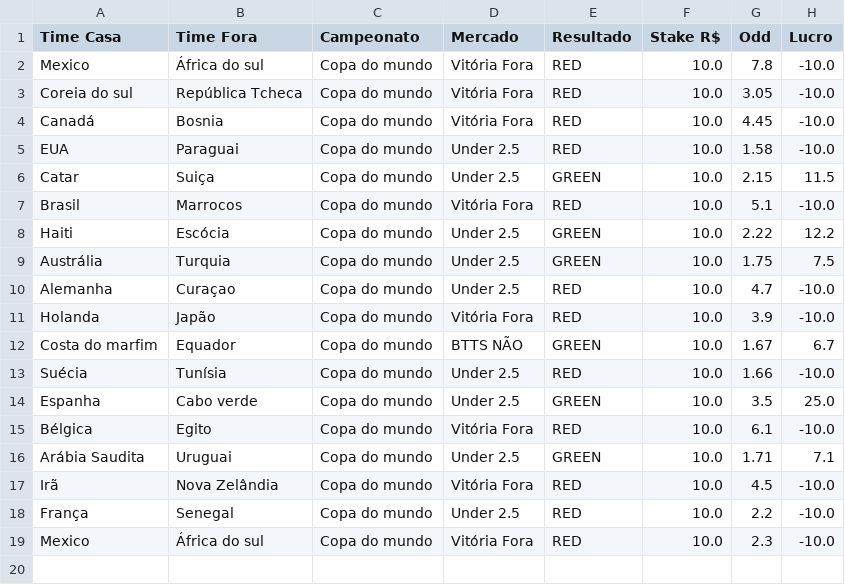
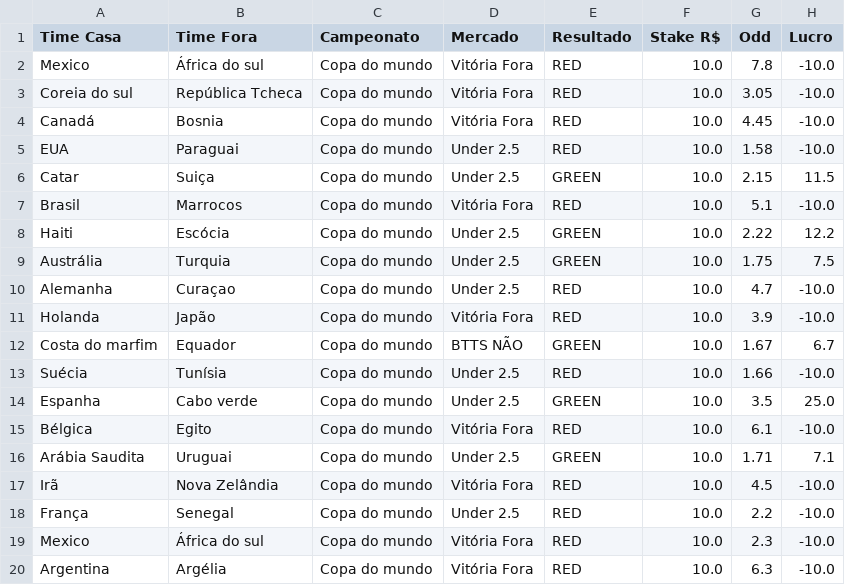
Before and after one commit to Sabonete190/bot-copa-do-mundo, a CSV file: resultados_apostas.csv, drawn as a sheet.

Commit message:
Atualizando resultados_apostas.csv

```diff
--- a/resultados_apostas.csv
+++ b/resultados_apostas.csv
@@ -19 +19,2 @@ França,Senegal,Copa do mundo,Under 2.5,RED,10.0,2.2,-10.0
 Mexico,África do sul,Copa do mundo,Vitória Fora,RED,10.0,2.3,-10.0
+Argentina,Argélia,Copa do mundo,Vitória Fora,RED,10.0,6.3,-10.0
```
